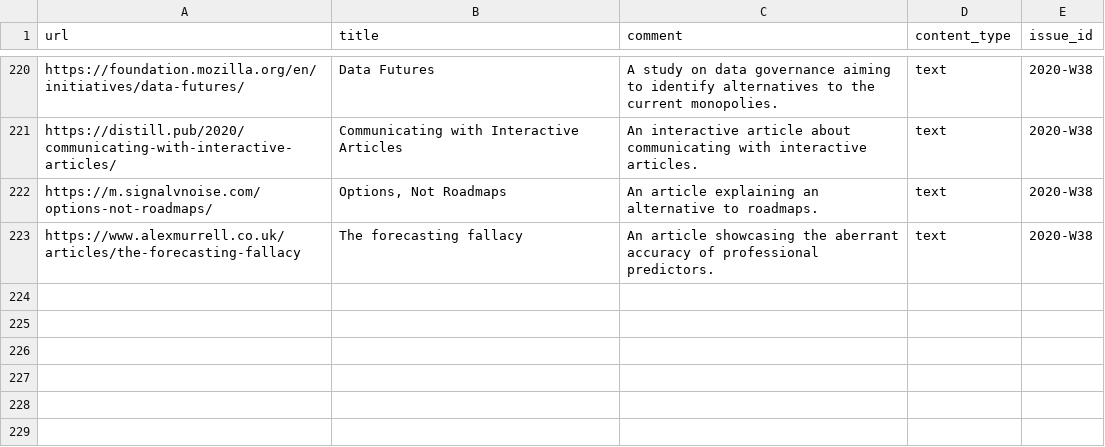
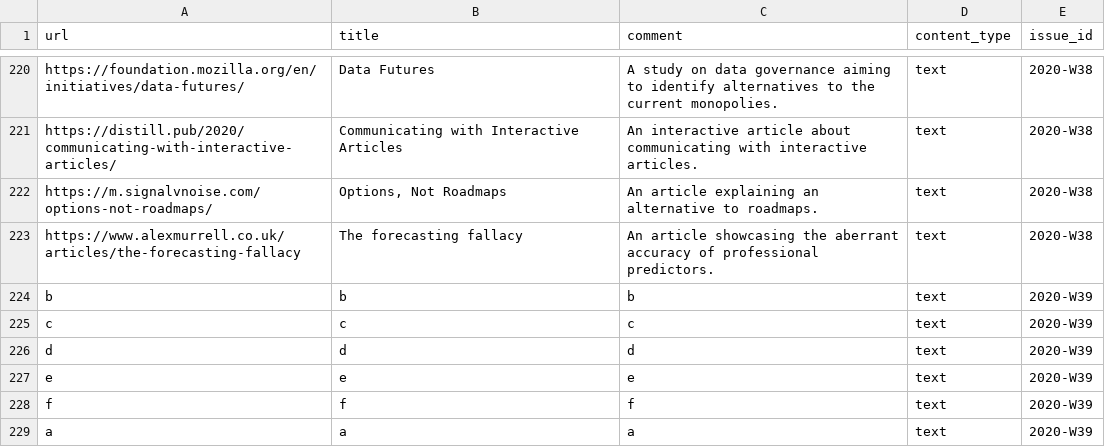
Before and after one commit to arnau/seachess, a CSV file: bulletins/entries.csv, drawn as a sheet; only a part is shown, gaps mark what is left out; the diff names each change by its address in the sheet, - before the commit and + after, or states it on an @@ line.

```diff
--- a/bulletins/entries.csv
+++ b/bulletins/entries.csv
+row 224: b | b | b | text | 2020-W39
+row 225: c | c | c | text | 2020-W39
+row 226: d | d | d | text | 2020-W39
+row 227: e | e | e | text | 2020-W39
+row 228: f | f | f | text | 2020-W39
+row 229: a | a | a | text | 2020-W39
```
Also changed, not shown: bulletins/issues.csv.
